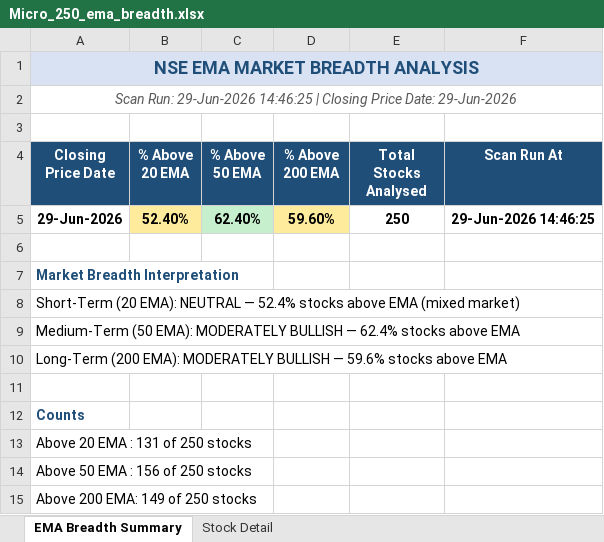
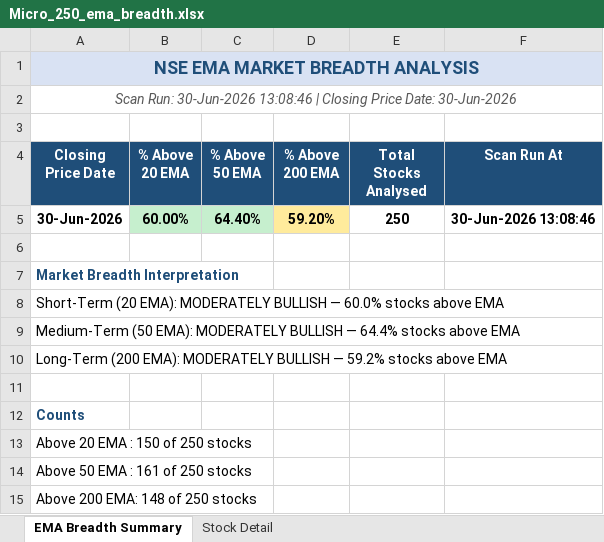
Before and after one commit to nikunj2021/EMA-Screener-, an Excel workbook: Report/EMAReport/Micro_250_ema_breadth.xlsx, sheet EMA Breadth Summary, drawn as a sheet; values as stored, in another font and other column widths than the file's, no borders; removed rows and columns are numbered as before the commit, all else as after; the diff names each change by its address in the sheet, - before the commit and + after, or states it on an @@ line.

```diff
--- a/Report/EMAReport/Micro_250_ema_breadth.xlsx (sheet EMA Breadth Summary)
+++ b/Report/EMAReport/Micro_250_ema_breadth.xlsx (sheet EMA Breadth Summary)
-A2 (Closing Price Date): Scan Run: 29-Jun-2026 14:46:25 | Closing Price Date: 29-Jun-2026
+A2 (Closing Price Date): Scan Run: 30-Jun-2026 13:08:46 | Closing Price Date: 30-Jun-2026
-row 5: 29-Jun-2026 | 52.40% | 62.40% | 59.60% | 250 | 29-Jun-2026 14:46:25
+row 5: 30-Jun-2026 | 60.00% | 64.40% | 59.20% | 250 | 30-Jun-2026 13:08:46
-A8 (Closing Price Date): …(20 EMA): NEUTRAL — 52.4% stocks above EMA (mixed market)
+A8 (Closing Price Date): …(20 EMA): MODERATELY BULLISH — 60.0% stocks above EMA
-A9 (Closing Price Date): …BULLISH — 62.4% stocks above…
+A9 (Closing Price Date): …BULLISH — 64.4% stocks above…
-A10 (Closing Price Date): …BULLISH — 59.6% stocks above…
+A10 (Closing Price Date): …BULLISH — 59.2% stocks above…
-A13 (Closing Price Date): Above 20 EMA : 131 of 250 stocks
+A13 (Closing Price Date): Above 20 EMA : 150 of 250 stocks
-A14 (Closing Price Date): Above 50 EMA : 156 of 250 stocks
+A14 (Closing Price Date): Above 50 EMA : 161 of 250 stocks
-A15 (Closing Price Date): Above 200 EMA: 149 of 250 stocks
+A15 (Closing Price Date): Above 200 EMA: 148 of 250 stocks
```
Also changed, not shown: sheet Stock Detail, Report/EMAReport/Micro_250_ema_breadth_history.xlsx, Report/EMAReport/Sectoral_EMA_Analysis.xlsx, 4 other files.
